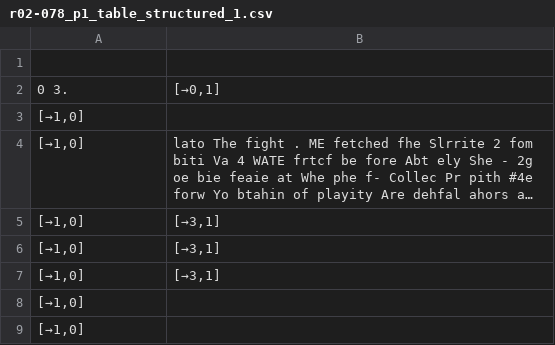
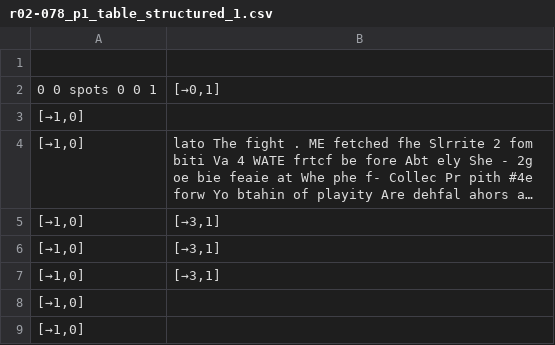
Before and after one commit to SaKinLord/doc_processing_pipeline, a CSV file: output/tables/r02-078_p1_table_structured_1.csv, drawn as a sheet; long unchanged cells end in ….

```diff
--- a/output/tables/r02-078_p1_table_structured_1.csv
+++ b/output/tables/r02-078_p1_table_structured_1.csv
@@ -1,3 +1,3 @@
 ,
-0 3.,"[→0,1]"
+0 0 spots 0 0 1,"[→0,1]"
 "[→1,0]",
```
Also changed, not shown: output/tables/82253362_3364_p1_table_structured_1.csv, output/tables/83772145_p1_table_structured_1.csv, 48 other files.
